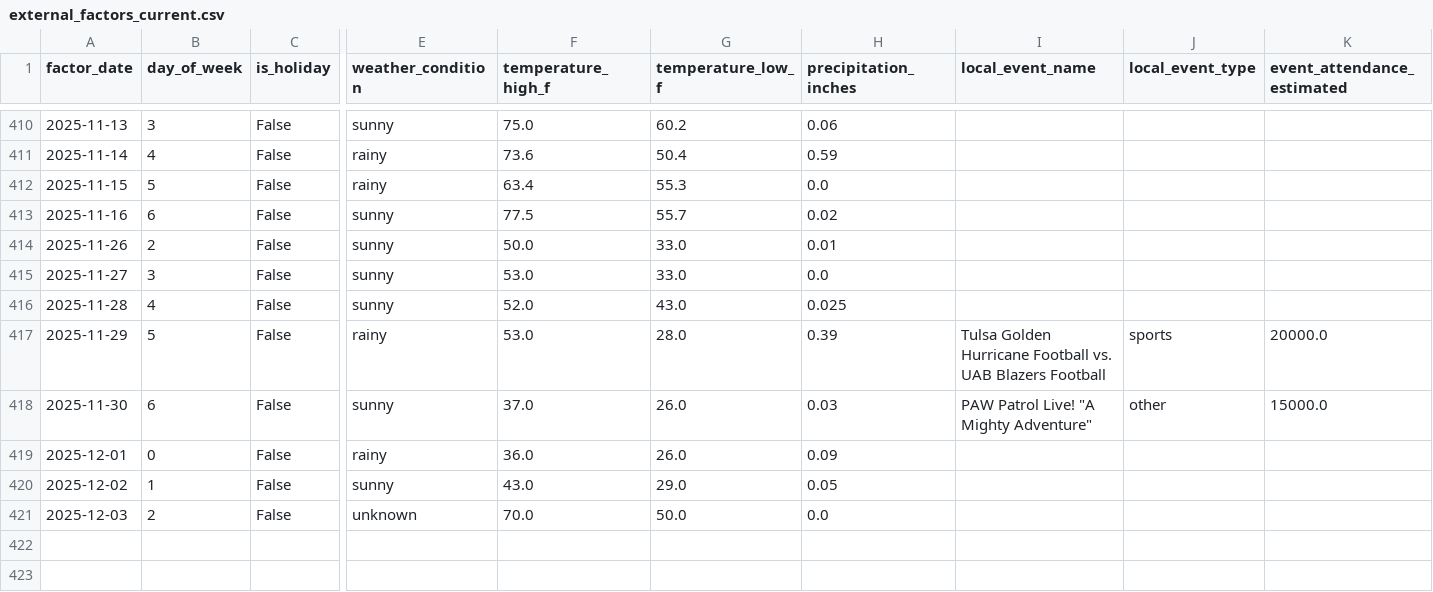
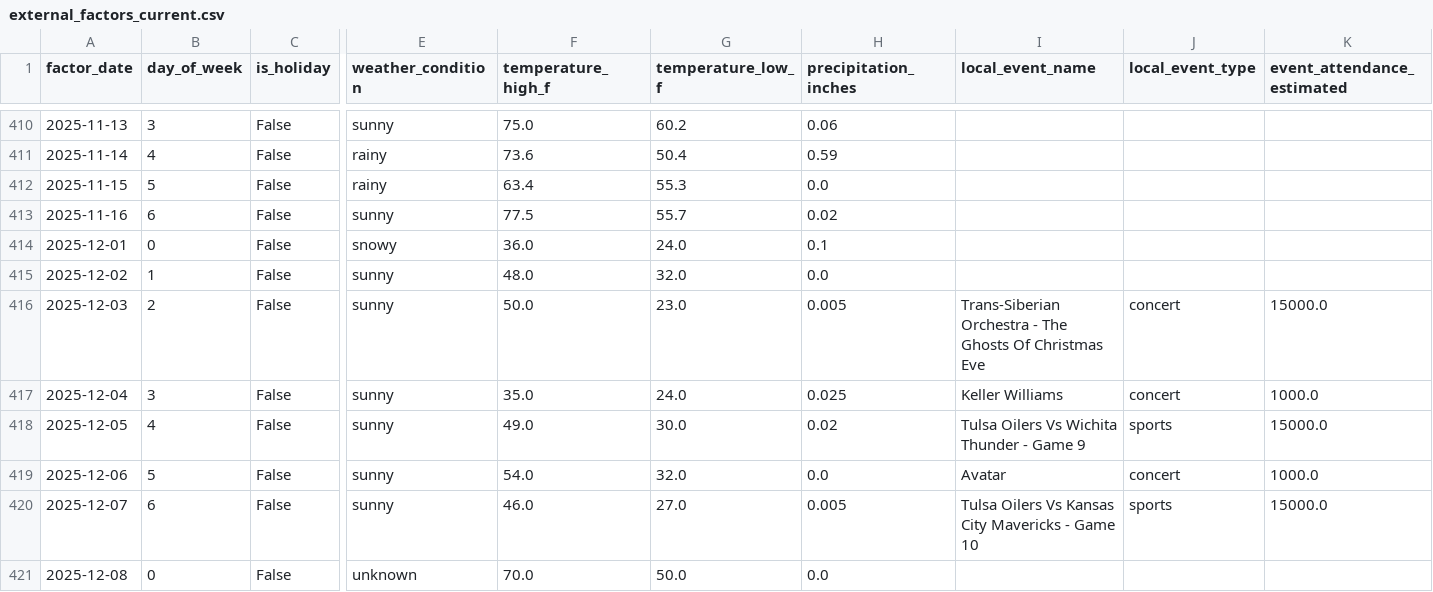
Before and after one commit to Natdog225/Capstone_25, a CSV file: DineMetra/backend/data/external_factors_current.csv, drawn as a sheet; only a part is shown, gaps mark what is left out; removed rows and columns are numbered as before the commit, all else as after; rows hold the shown columns only; the diff names each change by its address in the sheet, - before the commit and + after, or states it on an @@ line.

Commit message:
Updated external factors

```diff
--- a/DineMetra/backend/data/external_factors_current.csv
+++ b/DineMetra/backend/data/external_factors_current.csv
-row 414: 2025-11-26 | 2 | False | sunny | 50.0 | 33.0 | 0.01
-row 415: 2025-11-27 | 3 | False | sunny | 53.0 | 33.0 | 0.0
-row 416: 2025-11-28 | 4 | False | sunny | 52.0 | 43.0 | 0.025
-row 417: 2025-11-29 | 5 | False | rainy | 53.0 | 28.0 | 0.39 | Tulsa Golden Hurricane Football vs. UAB Blazers Football | sports | 20000.0
-row 418: 2025-11-30 | 6 | False | sunny | 37.0 | 26.0 | 0.03 | PAW Patrol Live! "A Mighty Adventure" | other | 15000.0
-E414 (weather_condition): rainy
+E414 (weather_condition): snowy
-G414 (temperature_low_f): 26.0
+G414 (temperature_low_f): 24.0
-H414 (precipitation_inches): 0.09
+H414 (precipitation_inches): 0.1
-F415 (temperature_high_f): 43.0
+F415 (temperature_high_f): 48.0
-G415 (temperature_low_f): 29.0
+G415 (temperature_low_f): 32.0
-H415 (precipitation_inches): 0.05
+H415 (precipitation_inches): 0.0
+row 416: 2025-12-03 | 2 | False | sunny | 50.0 | 23.0 | 0.005 | Trans-Siberian Orchestra - The Ghosts Of Christmas Eve | concert | 15000.0
+row 417: 2025-12-04 | 3 | False | sunny | 35.0 | 24.0 | 0.025 | Keller Williams | concert | 1000.0
+row 418: 2025-12-05 | 4 | False | sunny | 49.0 | 30.0 | 0.02 | Tulsa Oilers Vs Wichita Thunder - Game 9 | sports | 15000.0
+row 419: 2025-12-06 | 5 | False | sunny | 54.0 | 32.0 | 0.0 | Avatar | concert | 1000.0
+row 420: 2025-12-07 | 6 | False | sunny | 46.0 | 27.0 | 0.005 | Tulsa Oilers Vs Kansas City Mavericks - Game 10 | sports | 15000.0
-A421 (factor_date): 2025-12-03
+A421 (factor_date): 2025-12-08
-B421 (day_of_week): 2
+B421 (day_of_week): 0
```
Also changed, not shown: 1 other file.
